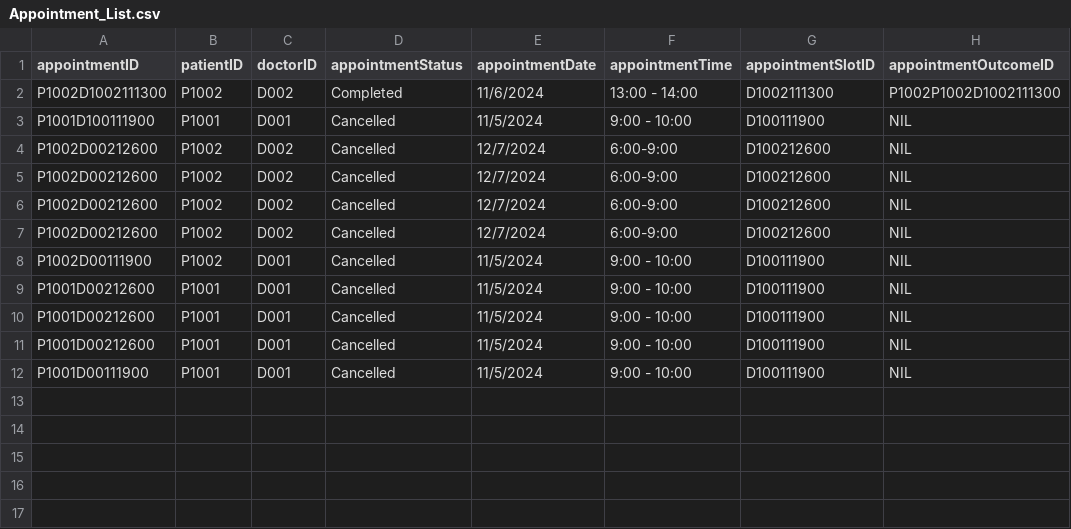
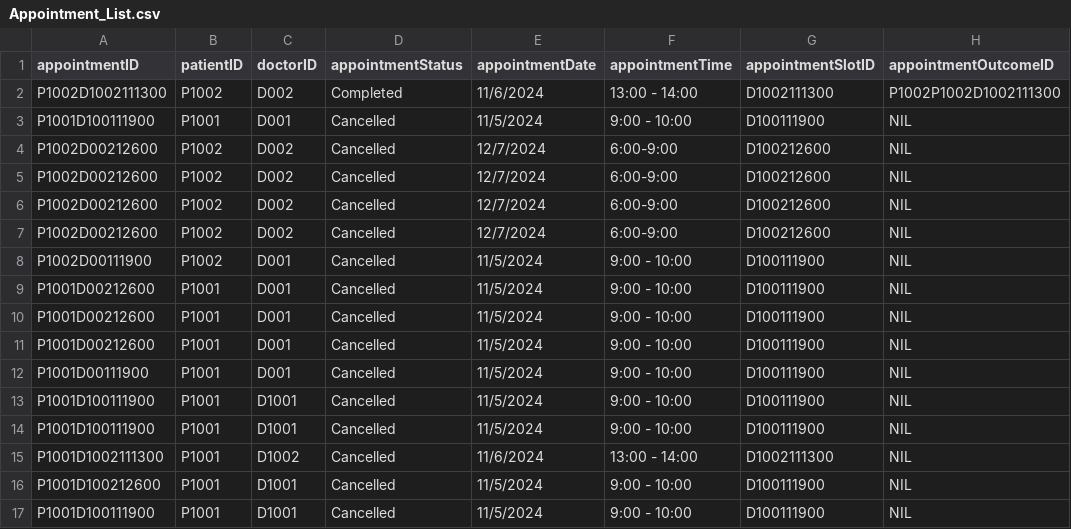
Before and after one commit to tgw6201/SC2002-Health-Management-System, a CSV file: HealthManagementSystem/src/FileManager/Data/Appointment_List.csv, drawn as a sheet.

```diff
--- a/HealthManagementSystem/src/FileManager/Data/Appointment_List.csv
+++ b/HealthManagementSystem/src/FileManager/Data/Appointment_List.csv
@@ -12 +12,6 @@ P1001D00212600,P1001,D001,Cancelled,11/5/2024,9:00 - 10:00,D100111900,NIL
 P1001D00111900,P1001,D001,Cancelled,11/5/2024,9:00 - 10:00,D100111900,NIL
+P1001D100111900,P1001,D1001,Cancelled,11/5/2024,9:00 - 10:00,D100111900,NIL
+P1001D100111900,P1001,D1001,Cancelled,11/5/2024,9:00 - 10:00,D100111900,NIL
+P1001D1002111300,P1001,D1002,Cancelled,11/6/2024,13:00 - 14:00,D1002111300,NIL
+P1001D100212600,P1001,D1001,Cancelled,11/5/2024,9:00 - 10:00,D100111900,NIL
+P1001D100111900,P1001,D1001,Cancelled,11/5/2024,9:00 - 10:00,D100111900,NIL
```
Also changed, not shown: HealthManagementSystem/src/FileManager/Data/AvailabilitySlot_List.csv, 2 other files.
